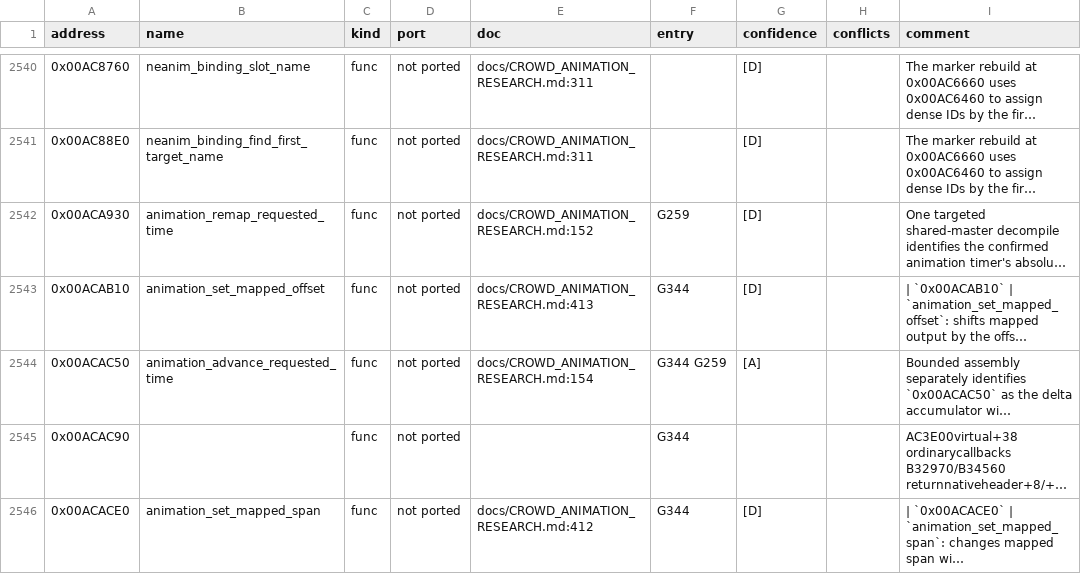
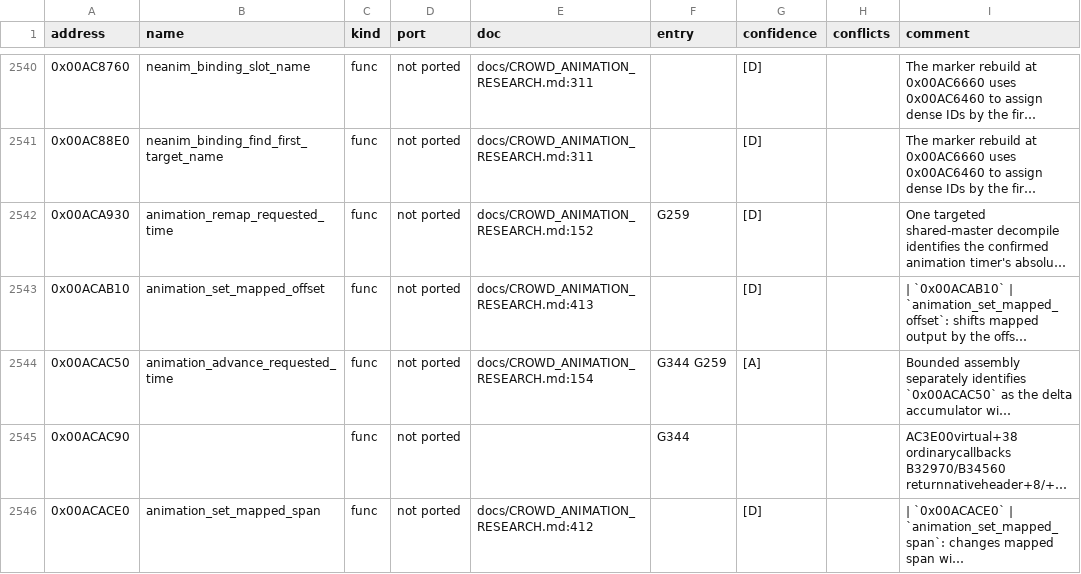
Before and after one commit to PipeKnight/drig-race-driver, a TSV file: docs/re/symbols.tsv, drawn as a sheet; only a part is shown, gaps mark what is left out; long unchanged cells end in …; the diff covers the shown part only; the diff names each change by its address in the sheet, - before the commit and + after, or states it on an @@ line.

```diff
--- a/docs/re/symbols.tsv
+++ b/docs/re/symbols.tsv
-F2543 (entry): G344
+F2543 (entry): (empty)
-F2546 (entry): G344
+F2546 (entry): (empty)
```
Also changed, not shown: 112 edited cells elsewhere in this file, 8 other files.
